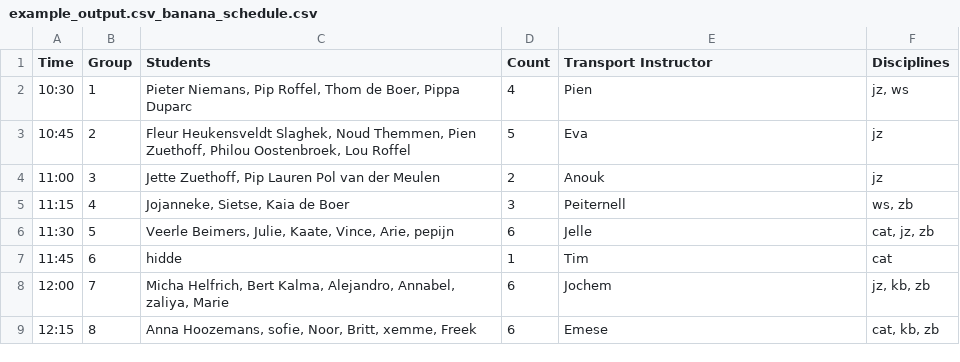
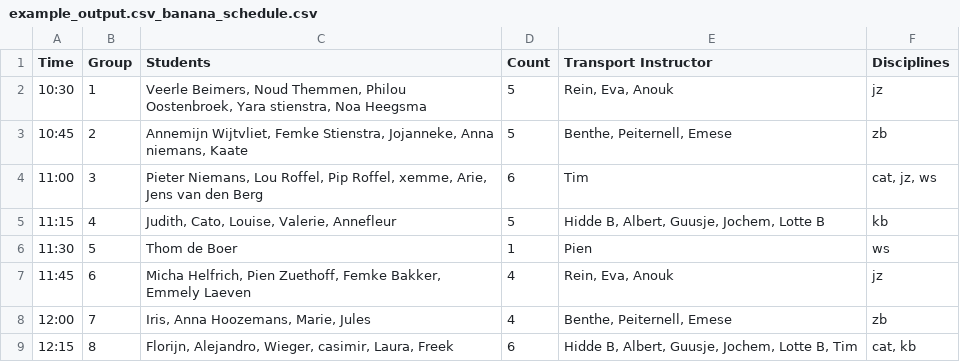
Before and after one commit to AAperghis/garijp-coachteam-backend, a CSV file: src/banaan/example_output.csv_banana_schedule.csv, drawn as a sheet; only a part is shown; the diff covers the shown part only.

```diff
--- a/src/banaan/example_output.csv_banana_schedule.csv
+++ b/src/banaan/example_output.csv_banana_schedule.csv
@@ -1,9 +1,9 @@
 Time,Group,Students,Count,Transport Instructor,Disciplines
-10:30,1,"Pieter Niemans, Pip Roffel, Thom de Boer, Pippa Duparc",4,Pien,"jz, ws"
-10:45,2,"Fleur Heukensveldt Slaghek, Noud Themmen, Pien Zuethoff, Philou Oostenbroek, Lou Roffel",5,Eva,jz
-11:00,3,"Jette Zuethoff, Pip Lauren Pol van der Meulen",2,Anouk,jz
-11:15,4,"Jojanneke, Sietse, Kaia de Boer",3,Peiternell,"ws, zb"
-11:30,5,"Veerle Beimers, Julie, Kaate, Vince, Arie, pepijn",6,Jelle,"cat, jz, zb"
-11:45,6,hidde,1,Tim,cat
-12:00,7,"Micha Helfrich, Bert Kalma, Alejandro, Annabel, zaliya, Marie",6,Jochem,"jz, kb, zb"
-12:15,8,"Anna Hoozemans, sofie, Noor, Britt, xemme, Freek",6,Emese,"cat, kb, zb"
+10:30,1,"Veerle Beimers, Noud Themmen, Philou Oostenbroek, Yara stienstra, Noa Heegsma",5,"Rein, Eva, Anouk",jz
+10:45,2,"Annemijn Wijtvliet, Femke Stienstra, Jojanneke, Anna niemans, Kaate",5,"Benthe, Peiternell, Emese",zb
+11:00,3,"Pieter Niemans, Lou Roffel, Pip Roffel, xemme, Arie, Jens van den Berg",6,Tim,"cat, jz, ws"
+11:15,4,"Judith, Cato, Louise, Valerie, Annefleur",5,"Hidde B, Albert, Guusje, Jochem, Lotte B",kb
+11:30,5,Thom de Boer,1,Pien,ws
+11:45,6,"Micha Helfrich, Pien Zuethoff, Femke Bakker, Emmely Laeven",4,"Rein, Eva, Anouk",jz
+12:00,7,"Iris, Anna Hoozemans, Marie, Jules",4,"Benthe, Peiternell, Emese",zb
+12:15,8,"Florijn, Alejandro, Wieger, casimir, Laura, Freek",6,"Hidde B, Albert, Guusje, Jochem, Lotte B, Tim","cat, kb"
```
Also changed, not shown: 4 added rows and 18 edited cells elsewhere in this file, src/banaan/example_output.csv_full_assignments.csv, src/banaan/example_output.csv_instructor_schedule.csv, 24 other files.
